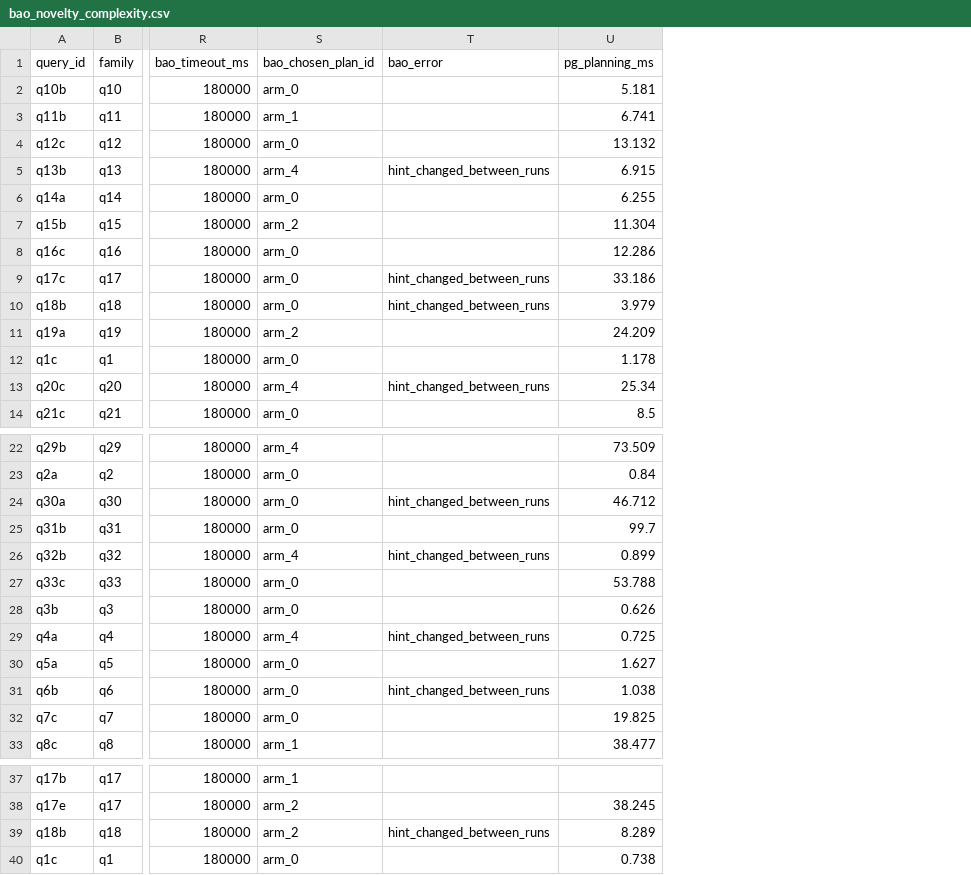
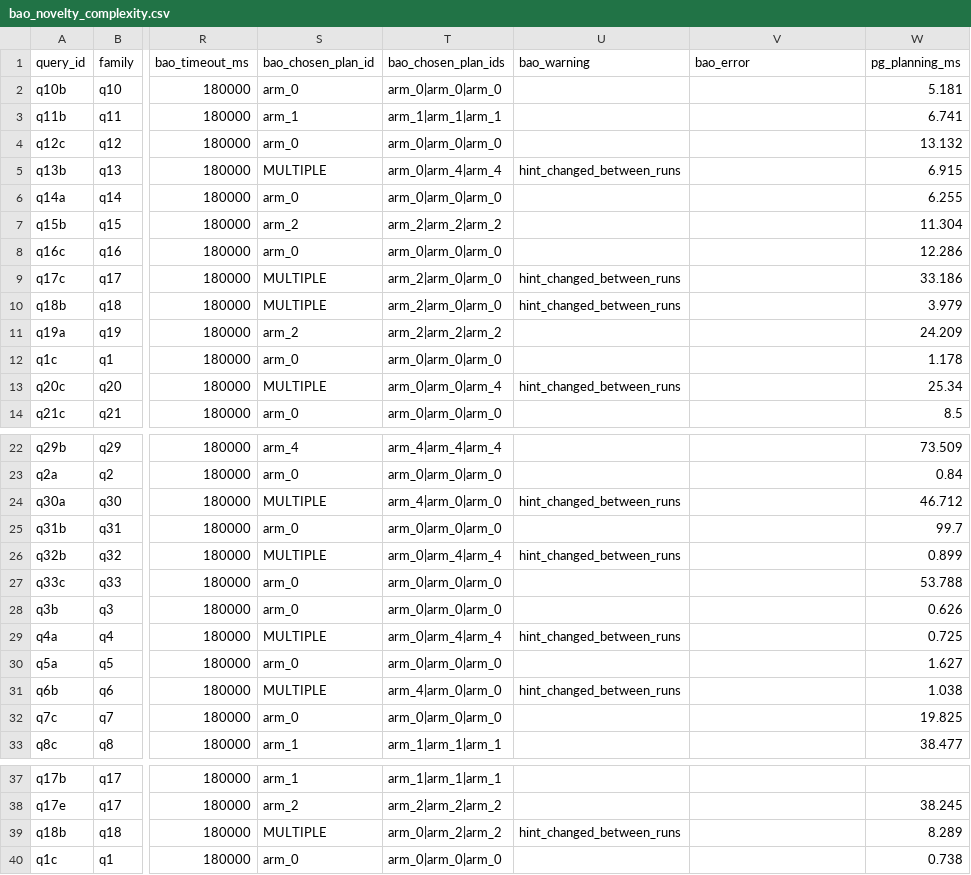
Before and after one commit to saramwon1103/team14-lqo-bao-balsa-novelty, a CSV file: analysis/data/bao_novelty_complexity.csv, drawn as a sheet; only a part is shown, gaps mark what is left out; addresses are those after the commit; the diff covers the shown part only; the diff names each change by its address in the sheet, - before the commit and + after, or states it on an @@ line.

```diff
--- a/analysis/data/bao_novelty_complexity.csv
+++ b/analysis/data/bao_novelty_complexity.csv
+column T (bao_chosen_plan_ids), rows 2-14: arm_0|arm_0|arm_0 | arm_1|arm_1|arm_1 | arm_0|arm_0|arm_0 | arm_0|arm_4|arm_4 | arm_0|arm_0|arm_0 | arm_2|arm_2|arm_2 | arm_0|arm_0|arm_0 | arm_2|arm_0|arm_0 | arm_2|arm_0|arm_0 | arm_2|arm_2|arm_2 | arm_0|arm_0|arm_0 | arm_0|arm_0|arm_4 | arm_0|arm_0|arm_0; rows 22-33: arm_4|arm_4|arm_4 | arm_0|arm_0|arm_0 | arm_4|arm_0|arm_0 | arm_0|arm_0|arm_0 | arm_0|arm_4|arm_4 | arm_0|arm_0|arm_0 | arm_0|arm_0|arm_0 | arm_0|arm_4|arm_4 | arm_0|arm_0|arm_0 | arm_4|arm_0|arm_0 | arm_0|arm_0|arm_0 | arm_1|arm_1|arm_1; rows 37-40: arm_1|arm_1|arm_1 | arm_2|arm_2|arm_2 | arm_0|arm_2|arm_2 | arm_0|arm_0|arm_0
+column U (bao_warning), rows 5-13: hint_changed_between_runs |  |  |  | hint_changed_between_runs | hint_changed_between_runs |  |  | hint_changed_between_runs; rows 24-31: hint_changed_between_runs |  | hint_changed_between_runs |  |  | hint_changed_between_runs |  | hint_changed_between_runs; row 39: hint_changed_between_runs
-S5 (bao_chosen_plan_id): arm_4
+S5 (bao_chosen_plan_id): MULTIPLE
-V5 (bao_error): hint_changed_between_runs
+V5 (bao_error): (empty)
-S9:S10 (bao_chosen_plan_id): arm_0
+S9:S10 (bao_chosen_plan_id): MULTIPLE
-V9:V10 (bao_error): hint_changed_between_runs
+V9:V10 (bao_error): (empty)
-S13 (bao_chosen_plan_id): arm_4
+S13 (bao_chosen_plan_id): MULTIPLE
-V13 (bao_error): hint_changed_between_runs
+V13 (bao_error): (empty)
-S24 (bao_chosen_plan_id): arm_0
+S24 (bao_chosen_plan_id): MULTIPLE
-V24 (bao_error): hint_changed_between_runs
+V24 (bao_error): (empty)
-S26 (bao_chosen_plan_id): arm_4
+S26 (bao_chosen_plan_id): MULTIPLE
-V26 (bao_error): hint_changed_between_runs
+V26 (bao_error): (empty)
-S29 (bao_chosen_plan_id): arm_4
+S29 (bao_chosen_plan_id): MULTIPLE
-V29 (bao_error): hint_changed_between_runs
+V29 (bao_error): (empty)
-S31 (bao_chosen_plan_id): arm_0
+S31 (bao_chosen_plan_id): MULTIPLE
-V31 (bao_error): hint_changed_between_runs
+V31 (bao_error): (empty)
-S39 (bao_chosen_plan_id): arm_2
+S39 (bao_chosen_plan_id): MULTIPLE
-V39 (bao_error): hint_changed_between_runs
+V39 (bao_error): (empty)
```
Also changed, not shown: 6 edited cells elsewhere in this file, analysis/data/balsa_case_studies.csv, analysis/data/balsa_novelty_performance.csv, 17 other files.
